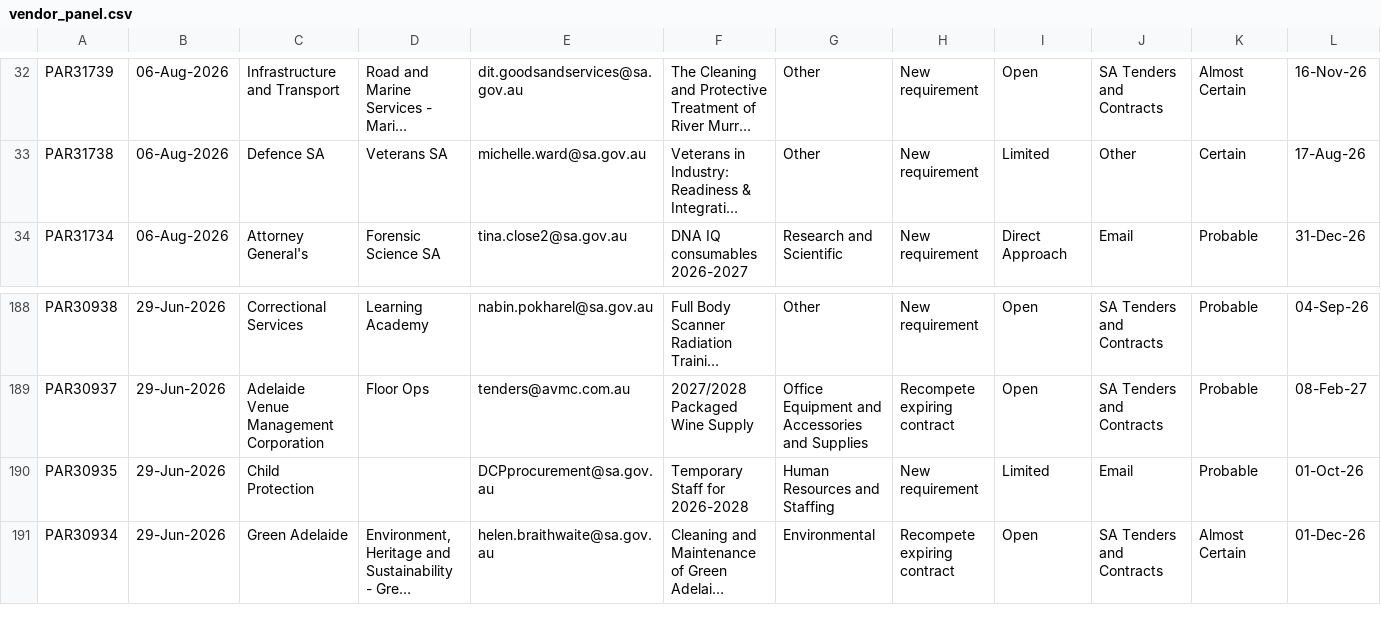
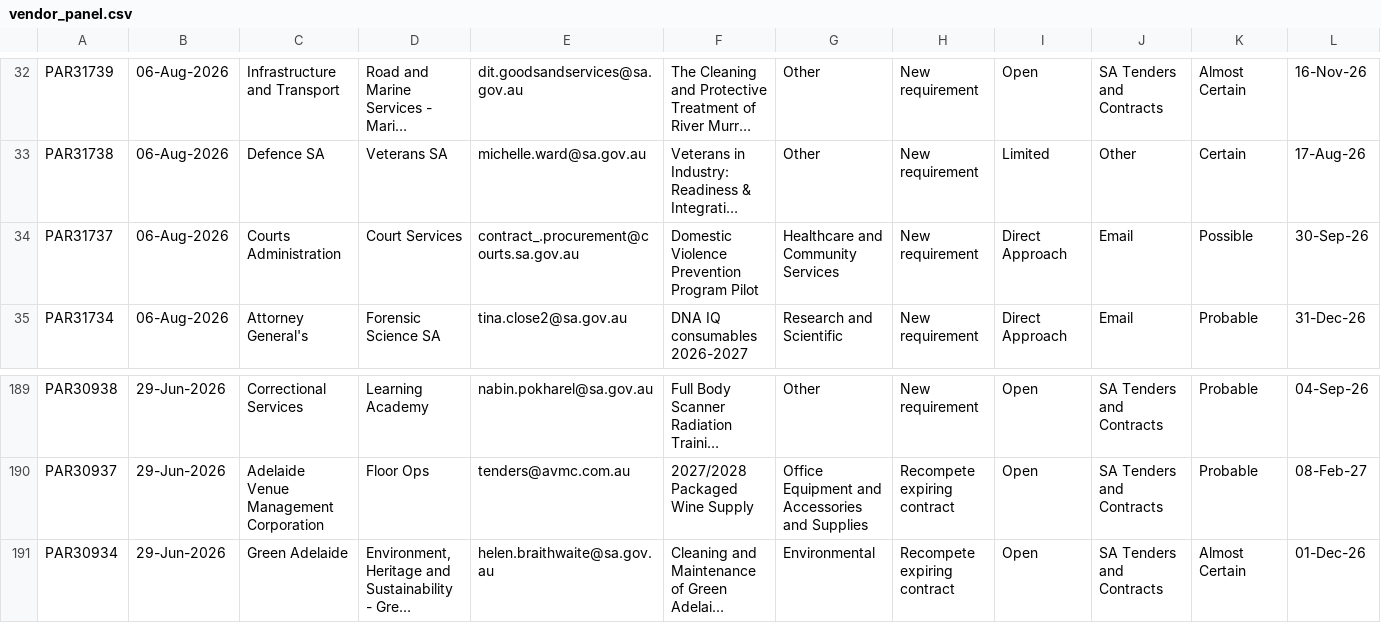
Before and after one commit to J-Lich/__temp_panel_output, a CSV file: vendor_panel.csv, drawn as a sheet; only a part is shown, gaps mark what is left out; long unchanged cells end in …; removed rows and columns are numbered as before the commit, all else as after; rows hold the shown columns only; the diff names each change by its address in the sheet, - before the commit and + after, or states it on an @@ line.

```diff
--- a/vendor_panel.csv
+++ b/vendor_panel.csv
+row 34: PAR31737 | 06-Aug-2026 | Courts Administration | Court Services | contract_.procurement@courts.sa.gov.au | Domestic Violence Prevention Program Pilot | Healthcare and Community Services | New requirement | Direct Approach | Email | Possible | 30-Sep-26
-row 190: PAR30935 | 29-Jun-2026 | Child Protection |  | DCPprocurement@sa.gov.au | Temporary Staff for 2026-2028 | Human Resources and Staffing | New requirement | Limited | Email | Probable | 01-Oct-26
```
Also changed, not shown: 1 other file.
